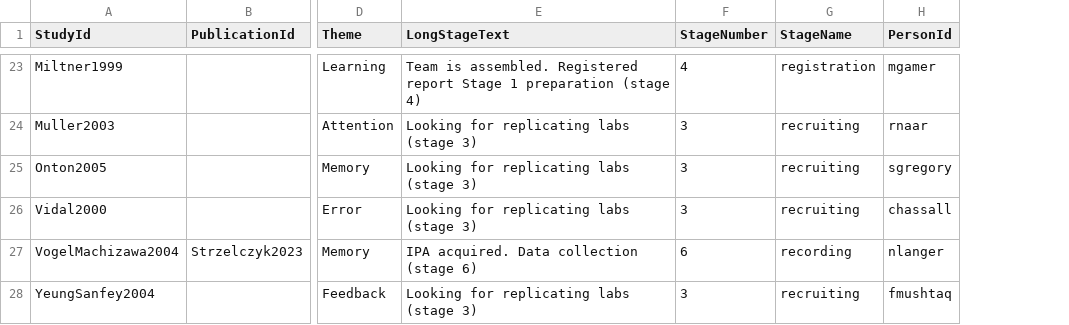
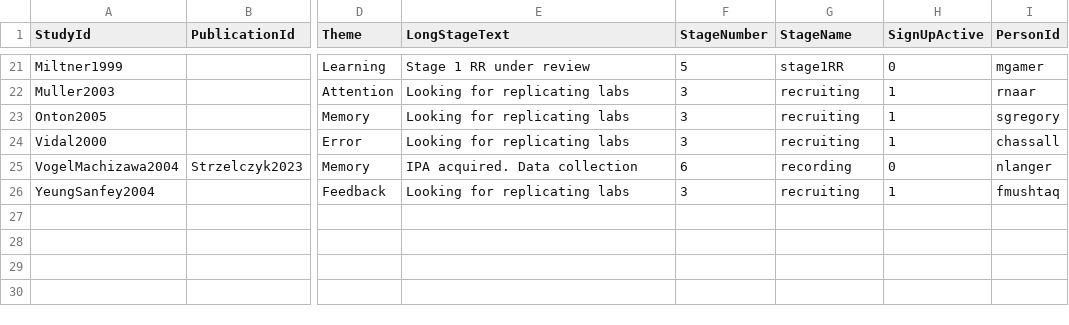
Before and after one commit to eegmanylabs/eegmanylabs-org, a TSV file: data/replications.tsv, drawn as a sheet; only a part is shown, gaps mark what is left out; addresses are those after the commit; the diff covers the shown part only; the diff names each change by its address in the sheet, - before the commit and + after, or states it on an @@ line.

Commit message:
update replications data

```diff
--- a/data/replications.tsv
+++ b/data/replications.tsv
+column H (SignUpActive), rows 21-26: 0 | 1 | 1 | 1 | 0 | 1
-E21 (LongStageText): Team is assembled. Registered report Stage 1 preparation (stage 4)
+E21 (LongStageText): Stage 1 RR under review
-F21 (StageNumber): 4
+F21 (StageNumber): 5
-G21 (StageName): registration
+G21 (StageName): stage1RR
-E22:E24 (LongStageText): Looking for replicating labs (stage 3)
+E22:E24 (LongStageText): Looking for replicating labs
-E25 (LongStageText): IPA acquired. Data collection (stage 6)
+E25 (LongStageText): IPA acquired. Data collection
-E26 (LongStageText): Looking for replicating labs (stage 3)
+E26 (LongStageText): Looking for replicating labs
```
Also changed, not shown: 2 removed rows and 31 edited cells elsewhere in this file, data/people.tsv.
